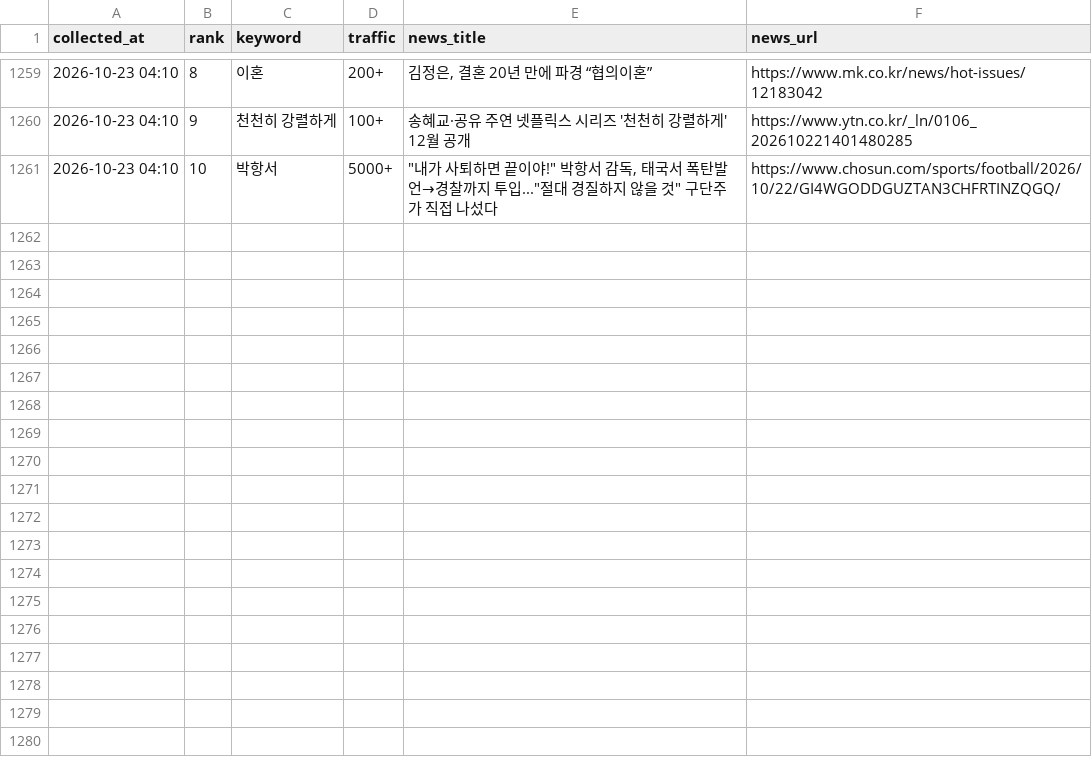
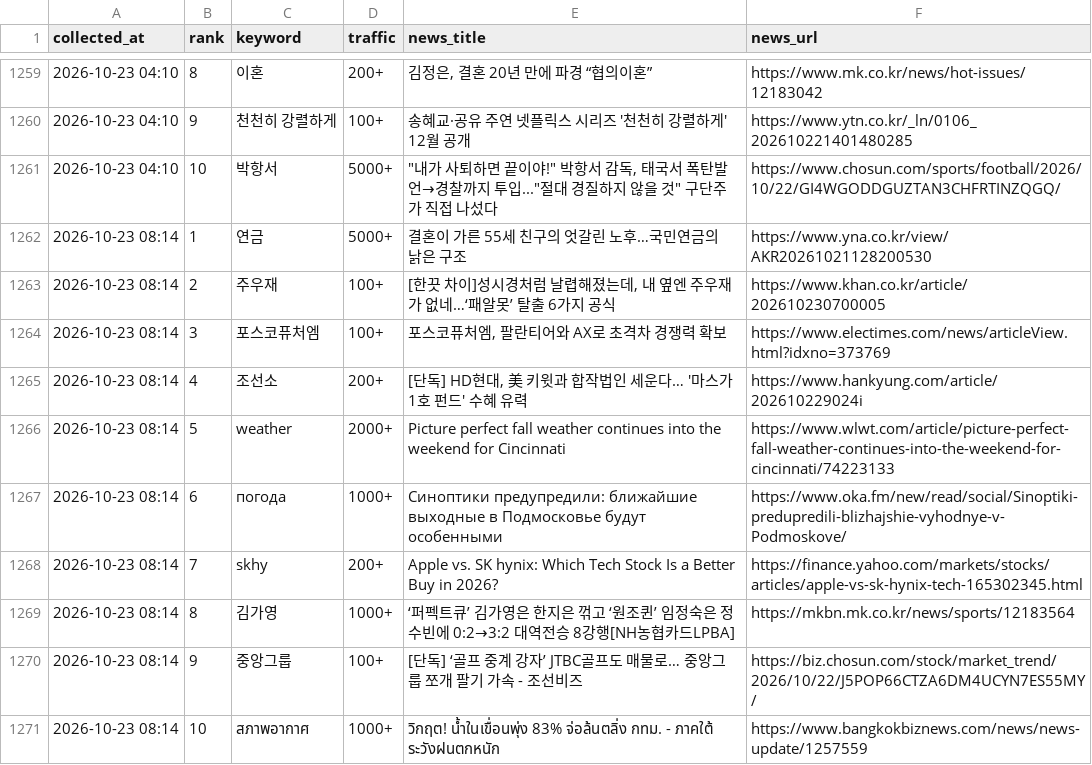
Before and after one commit to sulllll/claude_cloud, a CSV file: site/data/history.csv, drawn as a sheet; only a part is shown, gaps mark what is left out.

```diff
--- a/site/data/history.csv
+++ b/site/data/history.csv
@@ -1261 +1261,11 @@ collected_at,rank,keyword,traffic,news_title,news_url
 2026-10-23 04:10,10,박항서,5000+,"""내가 사퇴하면 끝이야!"" 박항서 감독, 태국서 폭탄발언→경찰까지 투입...""절대 경질하지 않을 것"" 구단주가 직접 나섰다",https://www.chosun.com/sports/football/2026/10/22/GI4WGODDGUZTAN3CHFRTINZQGQ/
+2026-10-23 08:14,1,연금,5000+,결혼이 가른 55세 친구의 엇갈린 노후…국민연금의 낡은 구조,https://www.yna.co.kr/view/AKR20261021128200530
+2026-10-23 08:14,2,주우재,100+,"[한끗 차이]성시경처럼 날렵해졌는데, 내 옆엔 주우재가 없네…‘패알못’ 탈출 6가지 공식",https://www.khan.co.kr/article/202610230700005
+2026-10-23 08:14,3,포스코퓨처엠,100+,"포스코퓨처엠, 팔란티어와 AX로 초격차 경쟁력 확보",https://www.electimes.com/news/articleView.html?idxno=373769
+2026-10-23 08:14,4,조선소,200+,"[단독] HD현대, 美 키윗과 합작법인 세운다… '마스가 1호 펀드' 수혜 유력",https://www.hankyung.com/article/202610229024i
+2026-10-23 08:14,5,weather,2000+,Picture perfect fall weather continues into the weekend for Cincinnati,https://www.wlwt.com/article/picture-perfect-fall-weather-continues-into-the-weekend-for-cincinnati/74223133
+2026-10-23 08:14,6,погода,1000+,Синоптики предупредили: ближайшие выходные в Подмосковье будут особенными,https://www.oka.fm/new/read/social/Sinoptiki-predupredili-blizhajshie-vyhodnye-v-Podmoskove/
+2026-10-23 08:14,7,skhy,200+,Apple vs. SK hynix: Which Tech Stock Is a Better Buy in 2026?,https://finance.yahoo.com/markets/stocks/articles/apple-vs-sk-hynix-tech-165302345.html
+2026-10-23 08:14,8,김가영,1000+,‘퍼펙트큐’ 김가영은 한지은 꺾고 ‘원조퀸’ 임정숙은 정수빈에 0:2→3:2 대역전승 8강행[NH농협카드LPBA],https://mkbn.mk.co.kr/news/sports/12183564
+2026-10-23 08:14,9,중앙그룹,100+,[단독] ‘골프 중계 강자’ JTBC골프도 매물로… 중앙그룹 쪼개 팔기 가속 - 조선비즈,https://biz.chosun.com/stock/market_trend/2026/10/22/J5POP66CTZA6DM4UCYN7ES55MY/
+2026-10-23 08:14,10,สภาพอากาศ,1000+,วิกฤต! น้ำในเขื่อนพุ่ง 83% จ่อล้นตลิ่ง กทม. - ภาคใต้ ระวังฝนตกหนัก,https://www.bangkokbiznews.com/news/news-update/1257559
```
Also changed, not shown: 2 other files.
